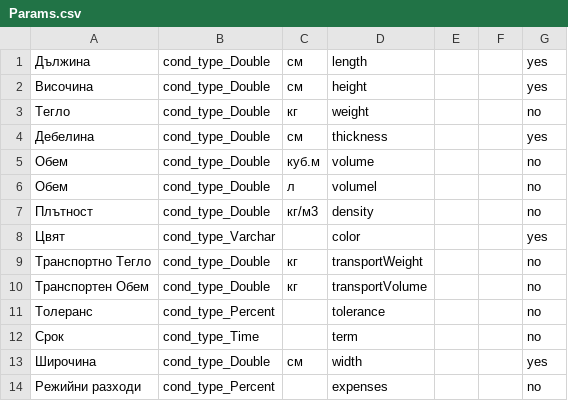
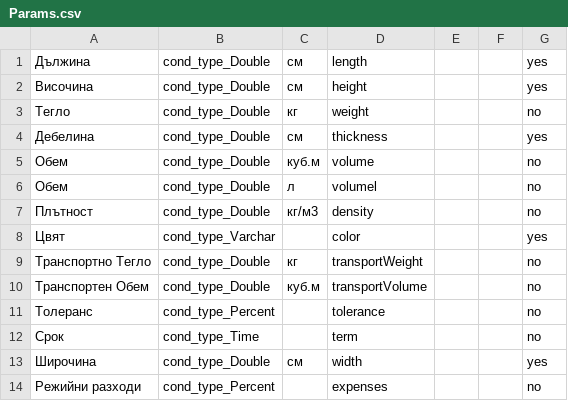
Before and after one commit to bgerp/bgerp, a CSV file: cat/csv/Params.csv, drawn as a sheet.

Commit message:
Транспортен Обем в "куб.м" вместо "кг"

```diff
--- a/cat/csv/Params.csv
+++ b/cat/csv/Params.csv
@@ -9,3 +9,3 @@
 Транспортно Тегло,cond_type_Double,кг,transportWeight,,,no
-Транспортен Обем,cond_type_Double,кг,transportVolume,,,no
+Транспортен Обем,cond_type_Double,куб.м,transportVolume,,,no
 Толеранс,cond_type_Percent,,tolerance,,,no
```
